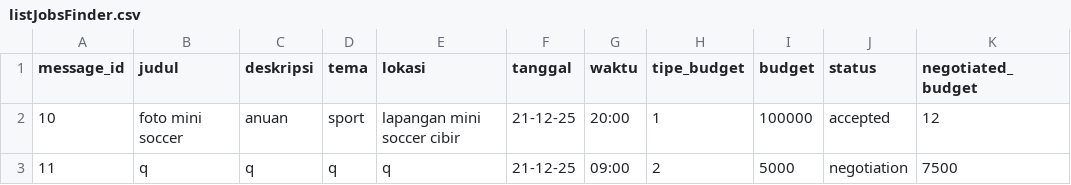
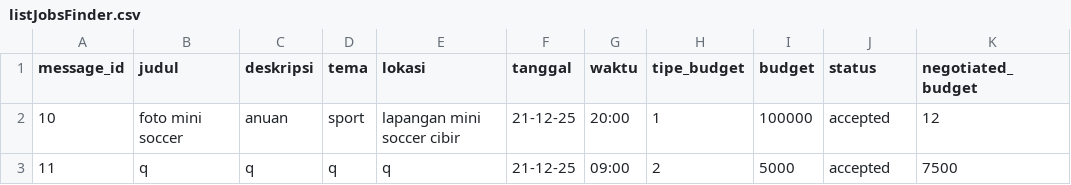
Before and after one commit to mariobrasco/Clixora-CLI-Project, a CSV file: storage/listJobsFinder.csv, drawn as a sheet.

```diff
--- a/storage/listJobsFinder.csv
+++ b/storage/listJobsFinder.csv
@@ -2,2 +2,2 @@ message_id,judul,deskripsi,tema,lokasi,tanggal,waktu,tipe_budget,budget,status,n
 10,foto mini soccer,anuan,sport,lapangan mini soccer cibir,21-12-25,20:00,1,100000,accepted,12
-11,q,q,q,q,21-12-25,09:00,2,5000,negotiation,7500
+11,q,q,q,q,21-12-25,09:00,2,5000,accepted,7500
```
Also changed, not shown: storage/listJobsPhotographer.csv, 12 other files.
